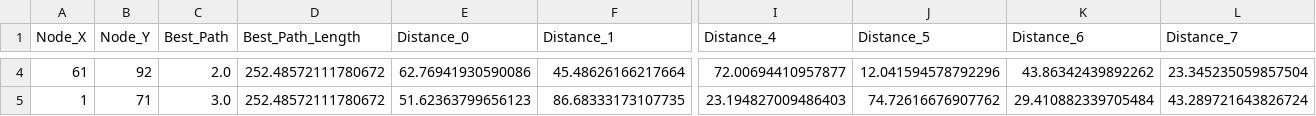
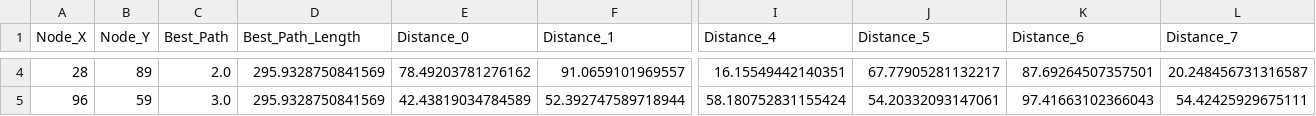
Before and after one commit to mrimbert/VRP-TSP, a CSV file: fourmis.csv, drawn as a sheet; only a part is shown, gaps mark what is left out; the diff covers the shown part only; the diff names each change by its address in the sheet, - before the commit and + after, or states it on an @@ line.

```diff
--- a/fourmis.csv
+++ b/fourmis.csv
-A4 (Node_X): 61
+A4 (Node_X): 28
-B4 (Node_Y): 92
+B4 (Node_Y): 89
-D4:D5 (Best_Path_Length): 252.48572111780672
+D4:D5 (Best_Path_Length): 295.9328750841569
-E4 (Distance_0): 62.76941930590086
+E4 (Distance_0): 78.49203781276162
-F4 (Distance_1): 45.48626166217664
+F4 (Distance_1): 91.0659101969557
-I4 (Distance_4): 72.00694410957877
+I4 (Distance_4): 16.15549442140351
-J4 (Distance_5): 12.041594578792296
+J4 (Distance_5): 67.77905281132217
-K4 (Distance_6): 43.86342439892262
+K4 (Distance_6): 87.69264507357501
-L4 (Distance_7): 23.345235059857504
+L4 (Distance_7): 20.248456731316587
-A5 (Node_X): 1
+A5 (Node_X): 96
-B5 (Node_Y): 71
+B5 (Node_Y): 59
-E5 (Distance_0): 51.62363799656123
+E5 (Distance_0): 42.43819034784589
-F5 (Distance_1): 86.68333173107735
+F5 (Distance_1): 52.392747589718944
-I5 (Distance_4): 23.194827009486403
+I5 (Distance_4): 58.180752831155424
-J5 (Distance_5): 74.72616676907762
+J5 (Distance_5): 54.20332093147061
-K5 (Distance_6): 29.410882339705484
+K5 (Distance_6): 97.41663102366043
-L5 (Distance_7): 43.289721643826724
+L5 (Distance_7): 54.42425929675111
```
Also changed, not shown: 102 edited cells elsewhere in this file, 5 other files.
